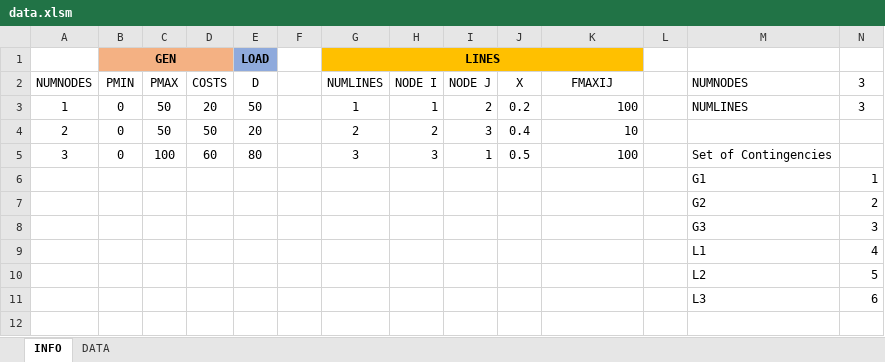
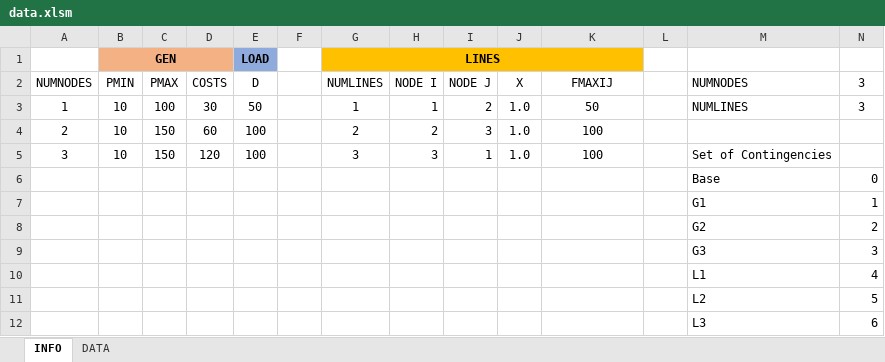
Before and after one commit to ignacio3009/DCSCOPF, an Excel workbook: data.xlsm, sheet INFO, drawn as a sheet; values as stored, in another font and other column widths than the file's, no borders; charts and pictures not drawn; the diff names each change by its address in the sheet, - before the commit and + after, or states it on an @@ line.

Commit message:
data macro code ordered. Added ramp_up ramp_down to data

```diff
--- a/data.xlsm (sheet INFO)
+++ b/data.xlsm (sheet INFO)
-B3:B5 (PMIN): 0
+B3:B5 (PMIN): 10
-C3 (PMAX): 50
+C3 (PMAX): 100
-D3 (COSTS): 20
+D3 (COSTS): 30
-J3 (X): 0.2
+J3 (X): 1.0
-K3 (FMAXIJ): 100
+K3 (FMAXIJ): 50
-K3:K5 alignment: right
+K3:K5 alignment: center
-C4 (PMAX): 50
+C4 (PMAX): 150
-D4 (COSTS): 50
+D4 (COSTS): 60
-E4 (D): 20
+E4 (D): 100
-J4 (X): 0.4
+J4 (X): 1.0
-K4 (FMAXIJ): 10
+K4 (FMAXIJ): 100
-C5 (PMAX): 100
+C5 (PMAX): 150
-D5 (COSTS): 60
+D5 (COSTS): 120
-E5 (D): 80
+E5 (D): 100
-J5 (X): 0.5
+J5 (X): 1.0
+row 6:  |  |  |  |  |  |  |  |  |  |  |  | Base | 0
```
Also changed, not shown: sheet DATA, charts or pictures.
